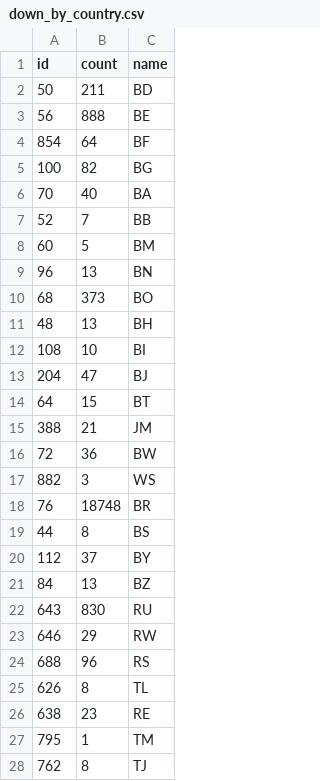
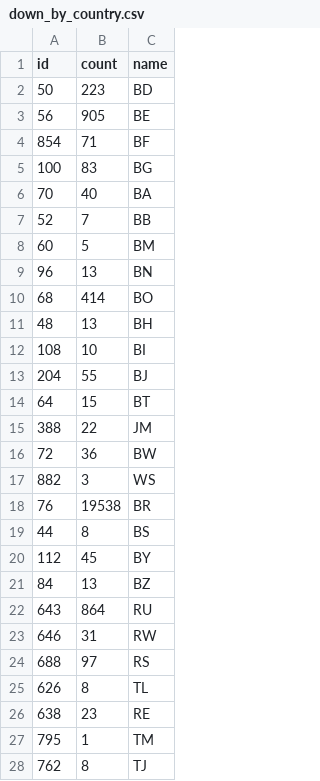
Before and after one commit to GeoDaCenter/GeoDaCenter.github.io, a CSV file: data/down_by_country.csv, drawn as a sheet; only a part is shown; the diff covers the shown part only.

```diff
--- a/data/down_by_country.csv
+++ b/data/down_by_country.csv
@@ -1,6 +1,6 @@
 id,count,name
-50,211,BD
-56,888,BE
-854,64,BF
-100,82,BG
+50,223,BD
+56,905,BE
+854,71,BF
+100,83,BG
 70,40,BA
@@ -9,17 +9,17 @@ id,count,name
 96,13,BN
-68,373,BO
+68,414,BO
 48,13,BH
 108,10,BI
-204,47,BJ
+204,55,BJ
 64,15,BT
-388,21,JM
+388,22,JM
 72,36,BW
 882,3,WS
-76,18748,BR
+76,19538,BR
 44,8,BS
-112,37,BY
+112,45,BY
 84,13,BZ
-643,830,RU
-646,29,RW
-688,96,RS
+643,864,RU
+646,31,RW
+688,97,RS
 626,8,TL
```
Also changed, not shown: 97 edited cells elsewhere in this file, 1 other file.
